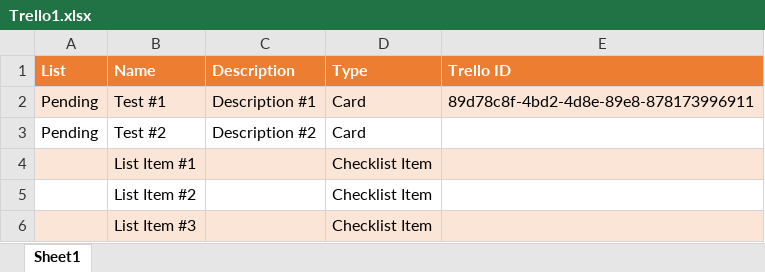
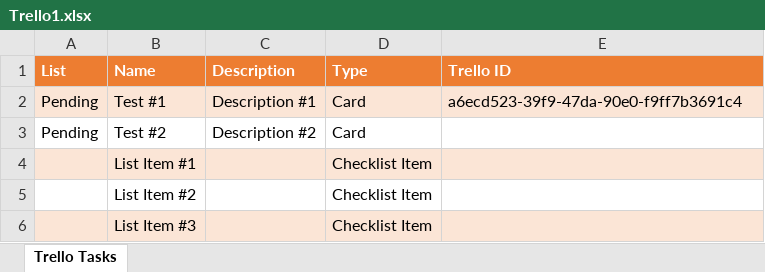
Before and after one commit to detlefgrohs/Get-Trello, an Excel workbook: Examples/Trello1.xlsx, sheet Trello Tasks, drawn as a sheet; values as stored, in another font and other column widths than the file's, no borders; the diff names each change by its address in the sheet, - before the commit and + after, or states it on an @@ line.

```diff
--- a/Examples/Trello1.xlsx (sheet Trello Tasks)
+++ b/Examples/Trello1.xlsx (sheet Trello Tasks)
-sheet tab: Sheet1
+sheet tab: Trello Tasks
-E2 (Trello ID): 89d78c8f-4bd2-4d8e-89e8-878173996911
+E2 (Trello ID): a6ecd523-39f9-47da-90e0-f9ff7b3691c4
```
Also changed, not shown: Examples/Trello.xlsx, 1 other file.
